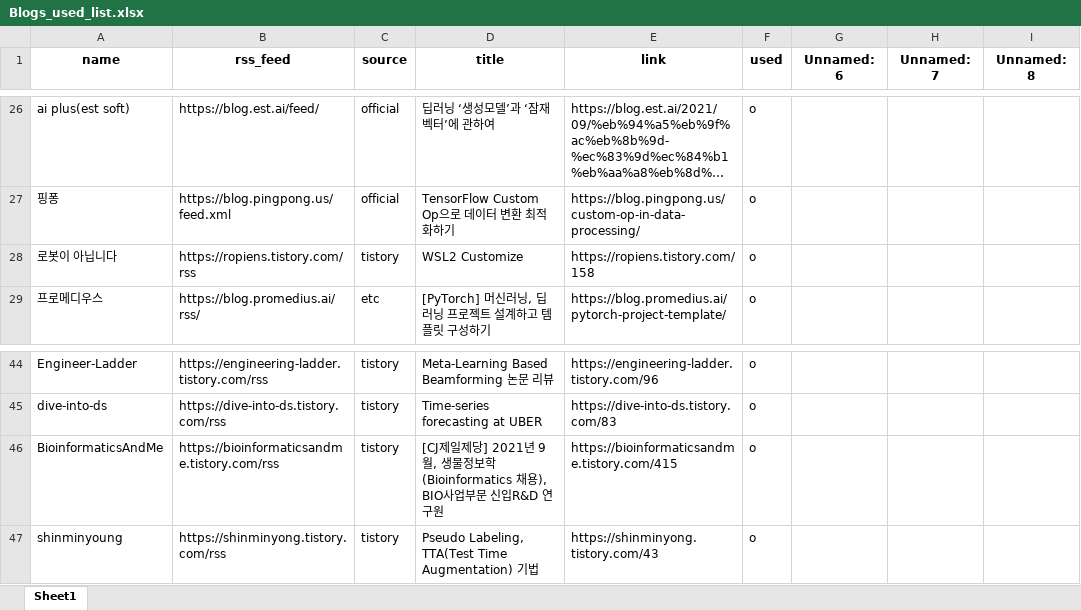
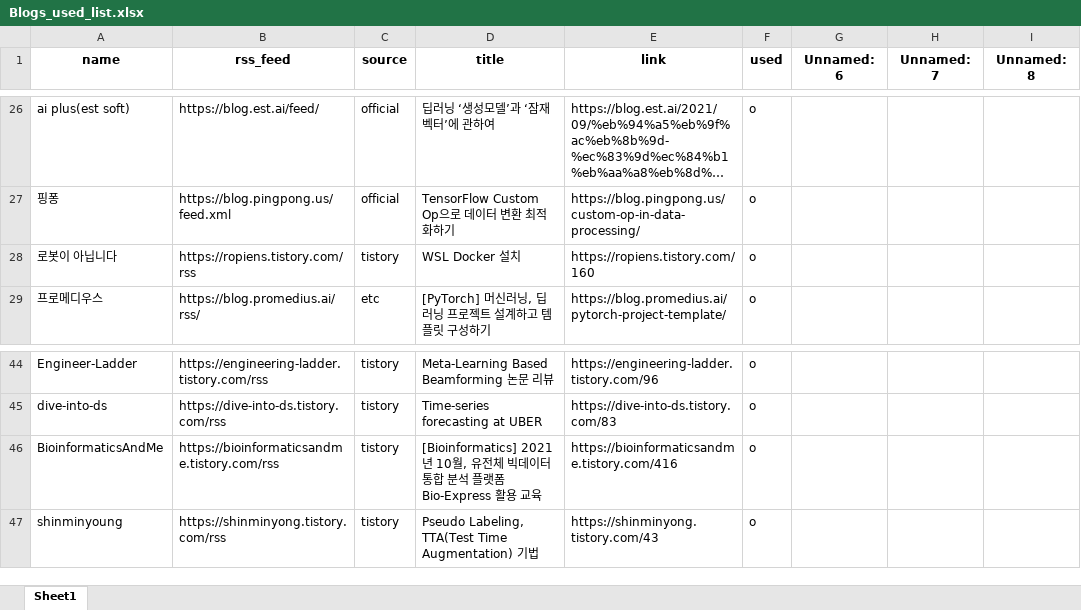
Before and after one commit to ainsuotain/today-mlblog-bot, an Excel workbook: Blogs_used_list.xlsx, sheet Sheet1, drawn as a sheet; only a part is shown, gaps mark what is left out; long unchanged cells end in …; values as stored, in another font and other column widths than the file's, no borders; the diff names each change by its address in the sheet, - before the commit and + after, or states it on an @@ line.

Commit message:
Auto - Update data with bot!

```diff
--- a/Blogs_used_list.xlsx (sheet Sheet1)
+++ b/Blogs_used_list.xlsx (sheet Sheet1)
-D28 (title): WSL2 Customize
+D28 (title): WSL Docker 설치
-E28 (link): https://ropiens.tistory.com/158
+E28 (link): https://ropiens.tistory.com/160
-D46 (title): [CJ제일제당] 2021년 9월, 생물정보학(Bioinformatics 채용), BIO사업부문 신입R&D 연구원
+D46 (title): [Bioinformatics] 2021년 10월, 유전체 빅데이터 통합 분석 플랫폼 Bio-Express 활용 교육
-E46 (link): https://bioinformaticsandme.tistory.com/415
+E46 (link): https://bioinformaticsandme.tistory.com/416
```
Also changed, not shown: 1 other file.
